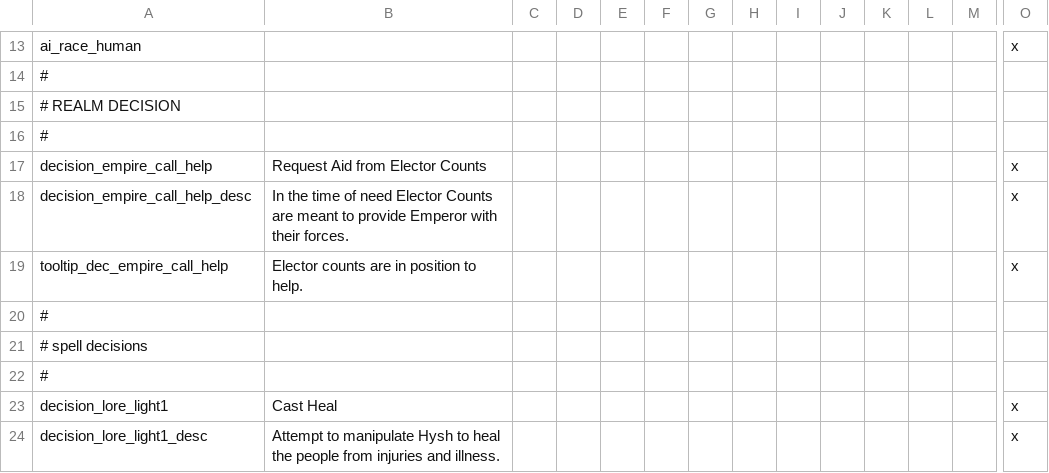
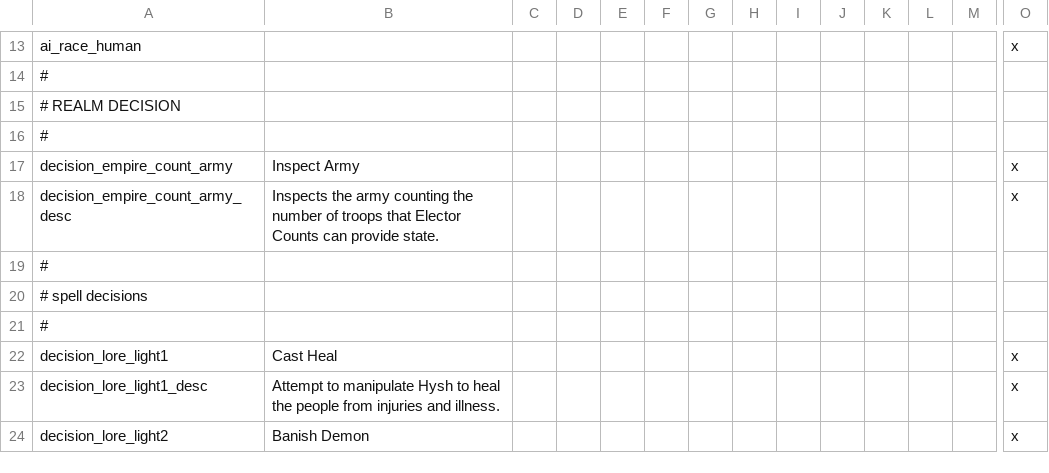
Before and after one commit to Arsakes/geheimnisnacht, a CSV file: localisation/decisions.csv, drawn as a sheet; only a part is shown, gaps mark what is left out; the shorter side is filled out with more unchanged rows; rows hold the shown columns only; the diff names each change by its address in the sheet, - before the commit and + after, or states it on an @@ line.

```diff
--- a/localisation/decisions.csv
+++ b/localisation/decisions.csv
-A17: decision_empire_call_help
+A17: decision_empire_count_army
-B17: Request Aid from Elector Counts
+B17: Inspect Army
-A18: decision_empire_call_help_desc
+A18: decision_empire_count_army_desc
-B18: In the time of need Elector Counts are meant to provide Emperor with their forces.
+B18: Inspects the army counting the number of troops that Elector Counts can provide state.
-row 19: tooltip_dec_empire_call_help | Elector counts are in position to help. |  |  |  |  |  |  |  |  |  |  |  | x
```
Also changed, not shown: localisation/buildings.csv, localisation/common.csv, 14 other files.
